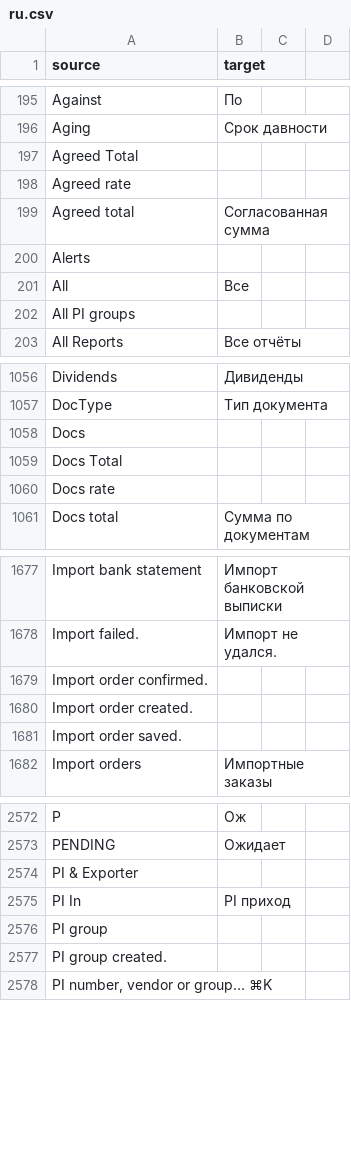
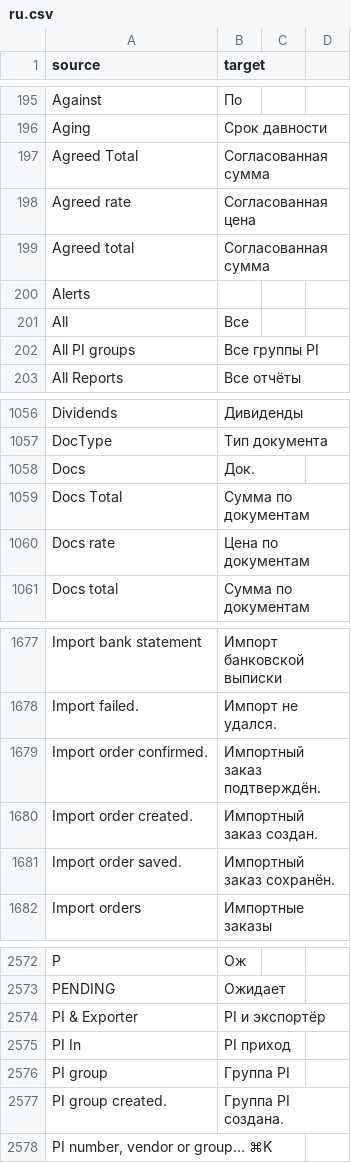
Before and after one commit to zvictory/stabler, a CSV file: stabler/translations/ru.csv, drawn as a sheet; only a part is shown, gaps mark what is left out; the diff covers the shown part only.

```diff
--- a/stabler/translations/ru.csv
+++ b/stabler/translations/ru.csv
@@ -196,4 +196,4 @@ Against,По
 Aging,Срок давности
-Agreed Total,
-Agreed rate,
+Agreed Total,Согласованная сумма
+Agreed rate,Согласованная цена
 Agreed total,Согласованная сумма
@@ -201,3 +201,3 @@ Alerts,
 All,Все
-All PI groups,
+All PI groups,Все группы PI
 All Reports,Все отчёты
@@ -1057,5 +1057,5 @@ Dividends,Дивиденды
 DocType,Тип документа
-Docs,
-Docs Total,
-Docs rate,
+Docs,Док.
+Docs Total,Сумма по документам
+Docs rate,Цена по документам
 Docs total,Сумма по документам
@@ -1678,5 +1678,5 @@ Import bank statement,Импорт банковской выписки
 Import failed.,Импорт не удался.
-Import order confirmed.,
-Import order created.,
-Import order saved.,
+Import order confirmed.,Импортный заказ подтверждён.
+Import order created.,Импортный заказ создан.
+Import order saved.,Импортный заказ сохранён.
 Import orders,Импортные заказы
@@ -2573,6 +2573,6 @@ P,Ож
 PENDING,Ожидает
-PI & Exporter,
+PI & Exporter,PI и экспортёр
 PI In,PI приход
-PI group,
-PI group created.,
+PI group,Группа PI
+PI group created.,Группа PI создана.
 "PI number, vendor or group… ⌘K",
```
Also changed, not shown: 41 edited cells elsewhere in this file, stabler/translations/tr.csv, stabler/translations/uz.csv, 1 other file.
